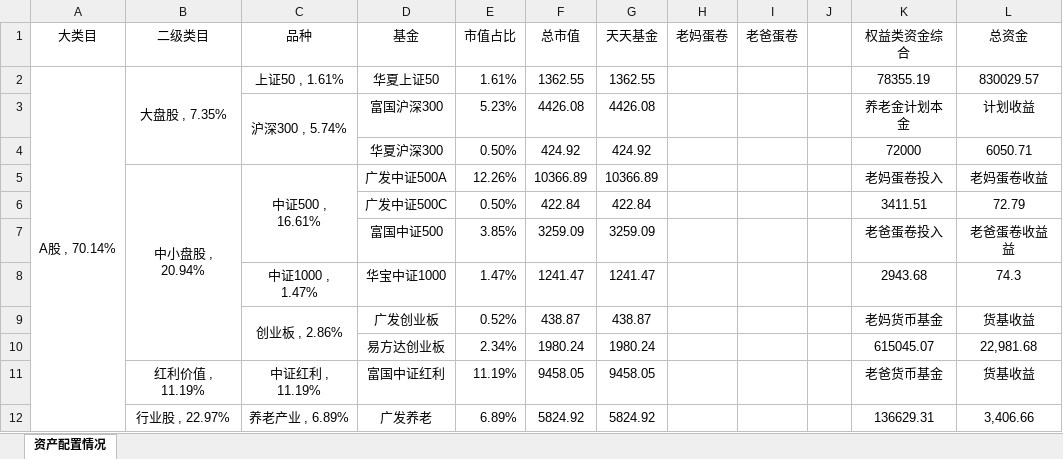
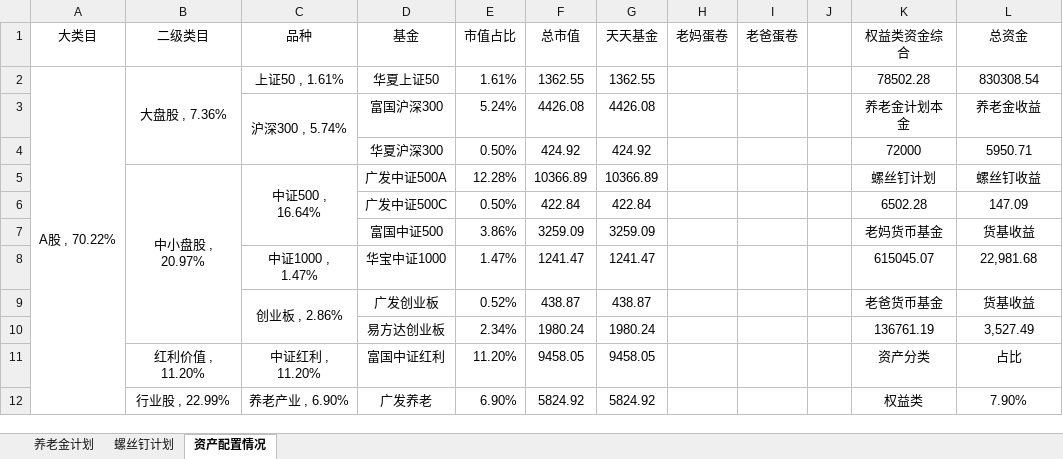
Before and after one commit to klq26/finance-data, an Excel workbook: Portfolio/父母资产配置情况.xlsx, sheet 资产配置情况, drawn as a sheet; only a part is shown; values as stored, in another font and other column widths than the file's, no borders; charts and pictures and conditional formats not drawn; the diff covers the shown part only; the diff names each change by its address in the sheet, - before the commit and + after, or states it on an @@ line.

```diff
--- a/Portfolio/父母资产配置情况.xlsx (sheet 资产配置情况)
+++ b/Portfolio/父母资产配置情况.xlsx (sheet 资产配置情况)
+sheet tab: 养老金计划
+sheet tab: 螺丝钉计划
-A2 (大类目): A股 , 70.14%
+A2 (大类目): A股 , 70.22%
-B2 (二级类目): 大盘股 , 7.35%
+B2 (二级类目): 大盘股 , 7.36%
-K2 (权益类资金综合): 78355.19
+K2 (权益类资金综合): 78502.28
-L2 (总资金): 830029.57
+L2 (总资金): 830308.54
-E3 (市值占比): 5.23%
+E3 (市值占比): 5.24%
-L3 (总资金): 计划收益
+L3 (总资金): 养老金收益
-L4 (总资金): 6050.71
+L4 (总资金): 5950.71
-B5 (二级类目): 中小盘股 , 20.94%
+B5 (二级类目): 中小盘股 , 20.97%
-C5 (品种): 中证500 , 16.61%
+C5 (品种): 中证500 , 16.64%
-E5 (市值占比): 12.26%
+E5 (市值占比): 12.28%
-K5 (权益类资金综合): 老妈蛋卷投入
+K5 (权益类资金综合): 螺丝钉计划
-L5 (总资金): 老妈蛋卷收益
+L5 (总资金): 螺丝钉收益
-K6 (权益类资金综合): 3411.51
+K6 (权益类资金综合): 6502.28
-L6 (总资金): 72.79
+L6 (总资金): 147.09
-E7 (市值占比): 3.85%
+E7 (市值占比): 3.86%
-K7 (权益类资金综合): 老爸蛋卷投入
+K7 (权益类资金综合): 老妈货币基金
-L7 (总资金): 老爸蛋卷收益益
+L7 (总资金): 货基收益
-K8 (权益类资金综合): 2943.68
+K8 (权益类资金综合): 615045.07
-L8 (总资金): 74.3
+L8 (总资金): 22,981.68
-K9 (权益类资金综合): 老妈货币基金
+K9 (权益类资金综合): 老爸货币基金
-K10 (权益类资金综合): 615045.07
+K10 (权益类资金综合): 136761.19
-L10 (总资金): 22,981.68
+L10 (总资金): 3,527.49
-B11 (二级类目): 红利价值 , 11.19%
+B11 (二级类目): 红利价值 , 11.20%
-C11 (品种): 中证红利 , 11.19%
+C11 (品种): 中证红利 , 11.20%
-E11 (市值占比): 11.19%
+E11 (市值占比): 11.20%
-K11 (权益类资金综合): 老爸货币基金
+K11 (权益类资金综合): 资产分类
-L11 (总资金): 货基收益
+L11 (总资金): 占比
-B12 (二级类目): 行业股 , 22.97%
+B12 (二级类目): 行业股 , 22.99%
-C12 (品种): 养老产业 , 6.89%
+C12 (品种): 养老产业 , 6.90%
-E12 (市值占比): 6.89%
+E12 (市值占比): 6.90%
-K12 (权益类资金综合): 136629.31
+K12 (权益类资金综合): 权益类
-L12 (总资金): 3,406.66
+L12 (总资金): 7.90%
```
Also changed, not shown: 10 added rows, 10 removed rows, 30 edited cells and merged cells elsewhere in this sheet, formulas that keep their value, charts or pictures, Portfolio/资产配置情况.xlsx.
